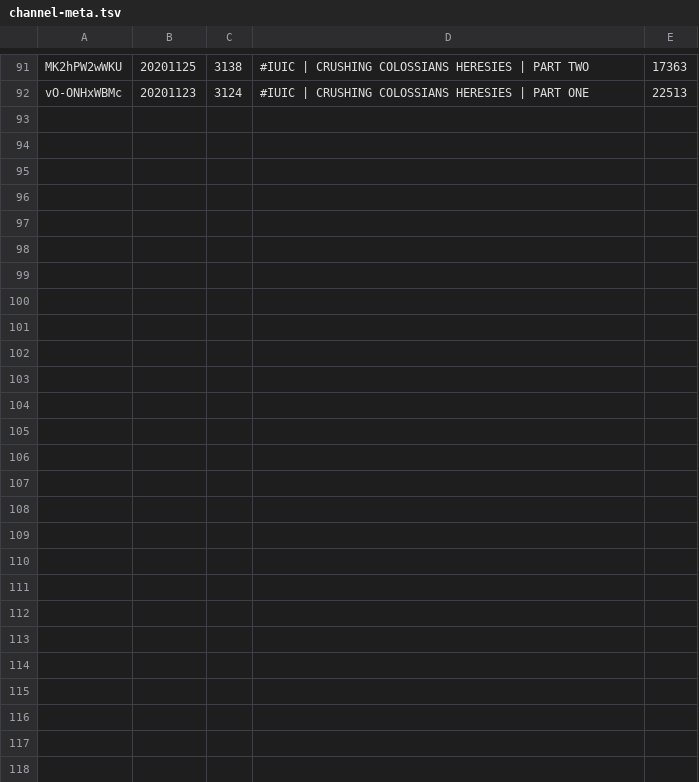
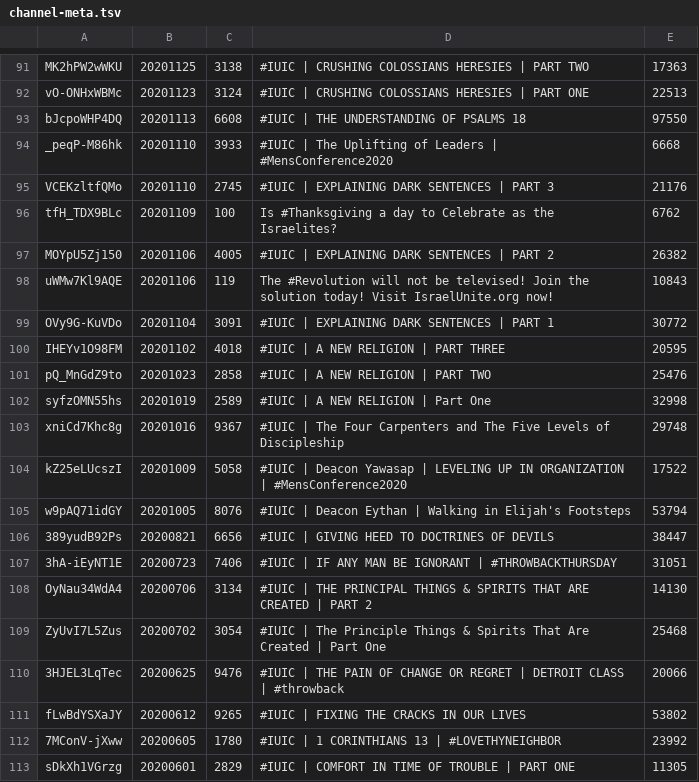
Before and after one commit to DevSecObie/cyberjudah, a TSV file: blog/channel-meta.tsv, drawn as a sheet; only a part is shown, gaps mark what is left out; the diff names each change by its address in the sheet, - before the commit and + after, or states it on an @@ line.

```diff
--- a/blog/channel-meta.tsv
+++ b/blog/channel-meta.tsv
+row 93: bJcpoWHP4DQ | 20201113 | 6608 | #IUIC | THE UNDERSTANDING OF PSALMS 18 | 97550
+row 94: _peqP-M86hk | 20201110 | 3933 | #IUIC | The Uplifting of Leaders | #MensConference2020 | 6668
+row 95: VCEKzltfQMo | 20201110 | 2745 | #IUIC | EXPLAINING DARK SENTENCES | PART 3 | 21176
+row 96: tfH_TDX9BLc | 20201109 | 100 | Is #Thanksgiving a day to Celebrate as the Israelites? | 6762
+row 97: MOYpU5Zj150 | 20201106 | 4005 | #IUIC | EXPLAINING DARK SENTENCES | PART 2 | 26382
+row 98: uWMw7Kl9AQE | 20201106 | 119 | The #Revolution will not be televised! Join the solution today! Visit IsraelUnite.org now! | 10843
+row 99: OVy9G-KuVDo | 20201104 | 3091 | #IUIC | EXPLAINING DARK SENTENCES | PART 1 | 30772
+row 100: IHEYv1O98FM | 20201102 | 4018 | #IUIC | A NEW RELIGION | PART THREE | 20595
+row 101: pQ_MnGdZ9to | 20201023 | 2858 | #IUIC | A NEW RELIGION | PART TWO | 25476
+row 102: syfzOMN55hs | 20201019 | 2589 | #IUIC | A NEW RELIGION | Part One | 32998
+row 103: xniCd7Khc8g | 20201016 | 9367 | #IUIC | The Four Carpenters and The Five Levels of Discipleship | 29748
+row 104: kZ25eLUcszI | 20201009 | 5058 | #IUIC | Deacon Yawasap | LEVELING UP IN ORGANIZATION | #MensConference2020 | 17522
+row 105: w9pAQ71idGY | 20201005 | 8076 | #IUIC | Deacon Eythan | Walking in Elijah's Footsteps | 53794
+row 106: 389yudB92Ps | 20200821 | 6656 | #IUIC | GIVING HEED TO DOCTRINES OF DEVILS | 38447
+row 107: 3hA-iEyNT1E | 20200723 | 7406 | #IUIC | IF ANY MAN BE IGNORANT | #THROWBACKTHURSDAY | 31051
+row 108: OyNau34WdA4 | 20200706 | 3134 | #IUIC | THE PRINCIPAL THINGS & SPIRITS THAT ARE CREATED | PART 2 | 14130
+row 109: ZyUvI7L5Zus | 20200702 | 3054 | #IUIC | The Principle Things & Spirits That Are Created | Part One | 25468
+row 110: 3HJEL3LqTec | 20200625 | 9476 | #IUIC | THE PAIN OF CHANGE OR REGRET | DETROIT CLASS | #throwback | 20066
+row 111: fLwBdYSXaJY | 20200612 | 9265 | #IUIC | FIXING THE CRACKS IN OUR LIVES | 53802
+row 112: 7MConV-jXww | 20200605 | 1780 | #IUIC | 1 CORINTHIANS 13 | #LOVETHYNEIGHBOR | 23992
+row 113: sDkXh1VGrzg | 20200601 | 2829 | #IUIC | COMFORT IN TIME OF TROUBLE | PART ONE | 11305
```
Also changed, not shown: blog/no-captions.tsv, 21 other files.
